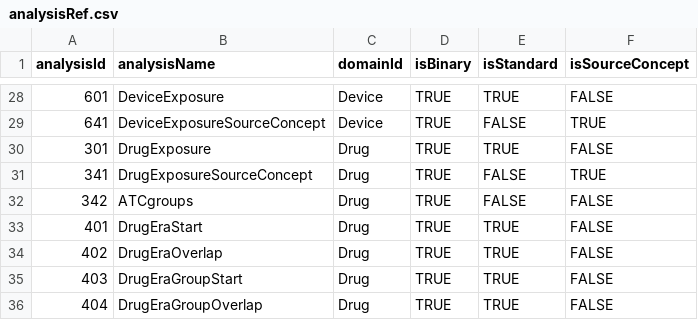
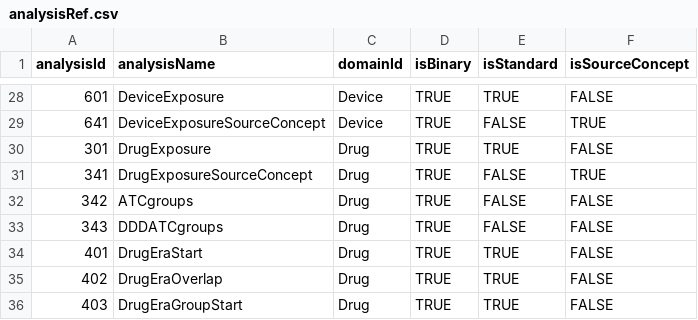
Before and after one commit to FINNGEN/HadesExtras, a CSV file: inst/covariates/analysisRef.csv, drawn as a sheet; only a part is shown, gaps mark what is left out; the shorter side is filled out with more unchanged rows; the diff names each change by its address in the sheet, - before the commit and + after, or states it on an @@ line.

Commit message:
added ti analysis csv

```diff
--- a/inst/covariates/analysisRef.csv
+++ b/inst/covariates/analysisRef.csv
+row 33: 343 | DDDATCgroups | Drug | TRUE | FALSE | FALSE
```
Also changed, not shown: 1 other file.
